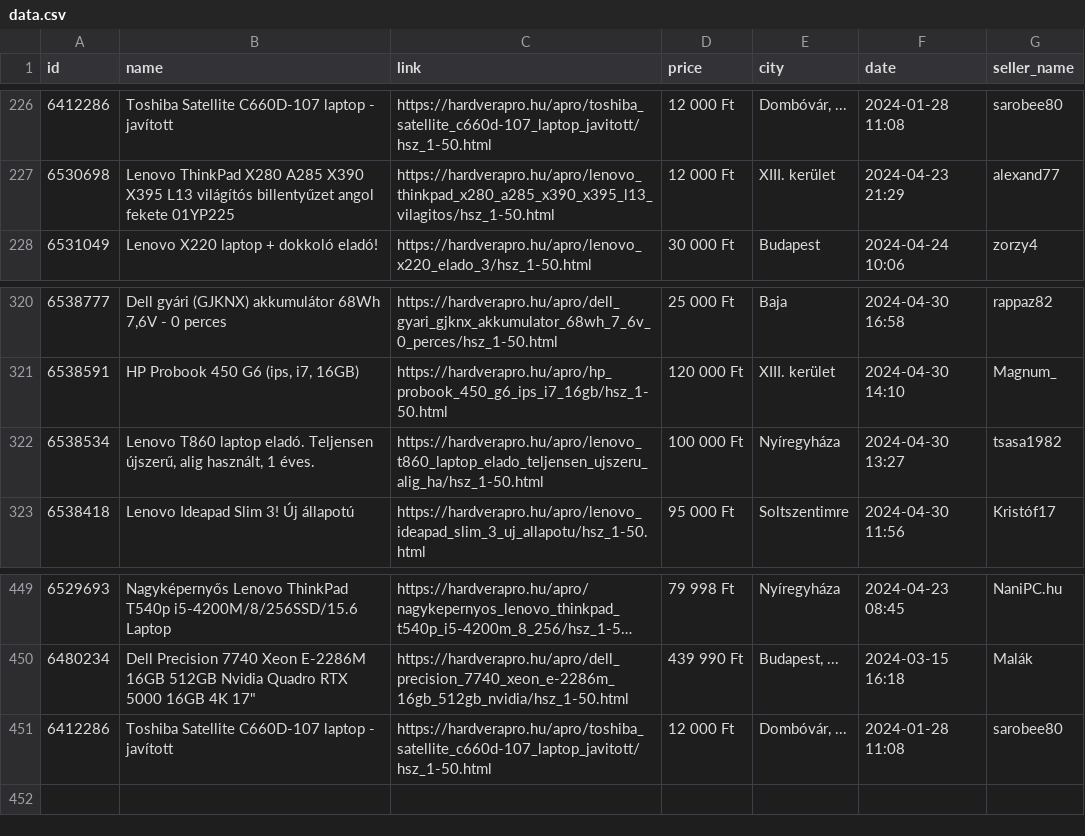
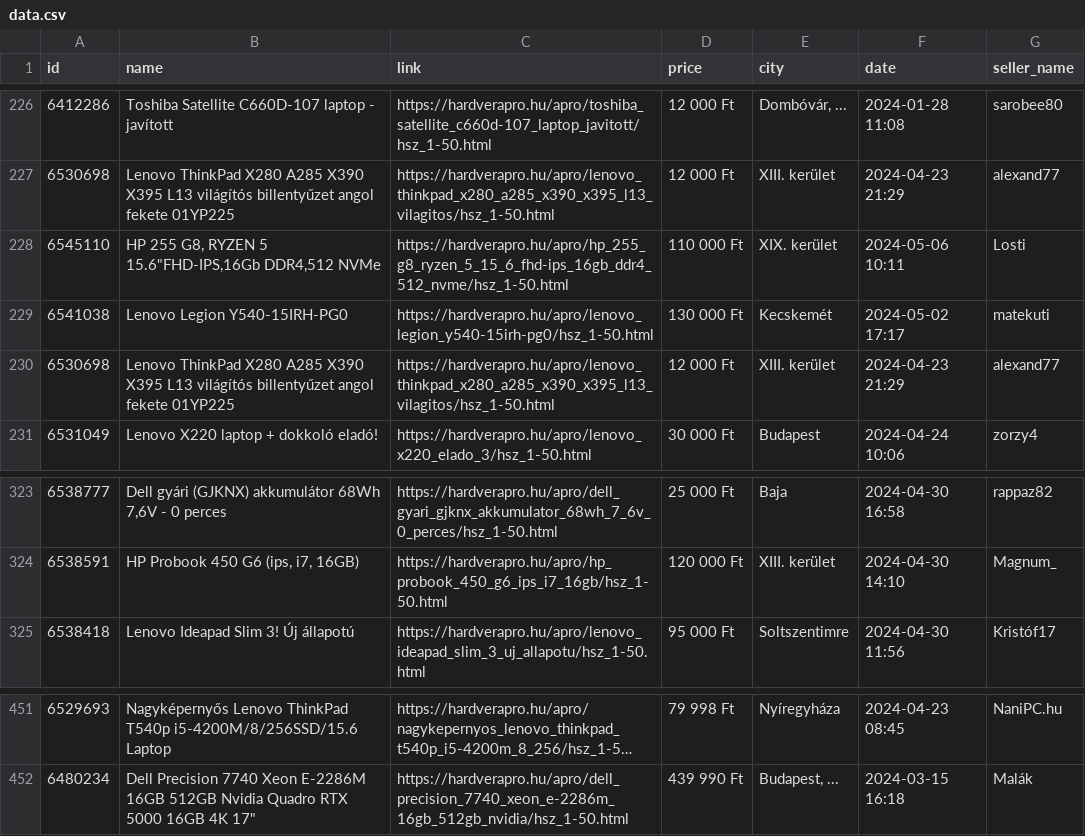
Before and after one commit to snowbrood/hardvera-scraper, a CSV file: data.csv, drawn as a sheet; only a part is shown, gaps mark what is left out; long unchanged cells end in ….

```diff
--- a/data.csv
+++ b/data.csv
@@ -227,2 +227,5 @@ id,name,link,price,city,date,seller_name
 6530698,Lenovo ThinkPad X280 A285 X390 X395 L13 világítós billentyűzet angol fekete 01YP225,https://hardverapro.hu/apro/lenovo_thinkpad_x280_a285_x390_x395_l13_vilagitos/hsz_1-50.html,12 000 Ft,XIII. kerület, 2024-04-23 21:29,alexand77
+6545110,"HP 255 G8, RYZEN 5 15.6""FHD-IPS,16Gb DDR4,512 NVMe",https://hardverapro.hu/apro/hp_255_g8_ryzen_5_15_6_fhd-ips_16gb_ddr4_512_nvme/hsz_1-50.html,110 000 Ft,XIX. kerület, 2024-05-06 10:11,Losti
+6541038,Lenovo Legion Y540-15IRH-PG0,https://hardverapro.hu/apro/lenovo_legion_y540-15irh-pg0/hsz_1-50.html,130 000 Ft,Kecskemét, 2024-05-02 17:17,matekuti
+6530698,Lenovo ThinkPad X280 A285 X390 X395 L13 világítós billentyűzet angol fekete 01YP225,https://hardverapro.hu/apro/lenovo_thinkpad_x280_a285_x390_x395_l13_vilagitos/hsz_1-50.html,12 000 Ft,XIII. kerület, 2024-04-23 21:29,alexand77
 6531049,Lenovo X220 laptop + dokkoló eladó!,https://hardverapro.hu/apro/lenovo_x220_elado_3/hsz_1-50.html,30 000 Ft,Budapest, 2024-04-24 10:06,zorzy4
@@ -321,3 +324,2 @@ id,name,link,price,city,date,seller_name
 6538591,"HP Probook 450 G6 (ips, i7, 16GB)",https://hardverapro.hu/apro/hp_probook_450_g6_ips_i7_16gb/hsz_1-50.html,120 000 Ft,XIII. kerület, 2024-04-30 14:10,Magnum_
-6538534,"Lenovo T860 laptop eladó. Teljensen újszerű, alig használt, 1 éves.",https://hardverapro.hu/apro/lenovo_t860_laptop_elado_teljensen_ujszeru_alig_ha/hsz_1-50.html,100 000 Ft,Nyíregyháza, 2024-04-30 13:27,tsasa1982
 6538418,Lenovo Ideapad Slim 3! Új állapotú,https://hardverapro.hu/apro/lenovo_ideapad_slim_3_uj_allapotu/hsz_1-50.html,95 000 Ft,Soltszentimre, 2024-04-30 11:56,Kristóf17
@@ -450,2 +452 @@ id,name,link,price,city,date,seller_name
 6480234,"Dell Precision 7740 Xeon E-2286M 16GB 512GB Nvidia Quadro RTX 5000 16GB 4K 17""",https://hardverapro.hu/apro/dell_precision_7740_xeon_e-2286m_16gb_512gb_nvidia/hsz_1-50.html,439 990 Ft,"Budapest, ...", 2024-03-15 16:18,Malák
-6412286,Toshiba Satellite C660D-107 laptop - javított,https://hardverapro.hu/apro/toshiba_satellite_c660d-107_laptop_javitott/hsz_1-50.html,12 000 Ft,"Dombóvár, ...", 2024-01-28 11:08,sarobee80
```
